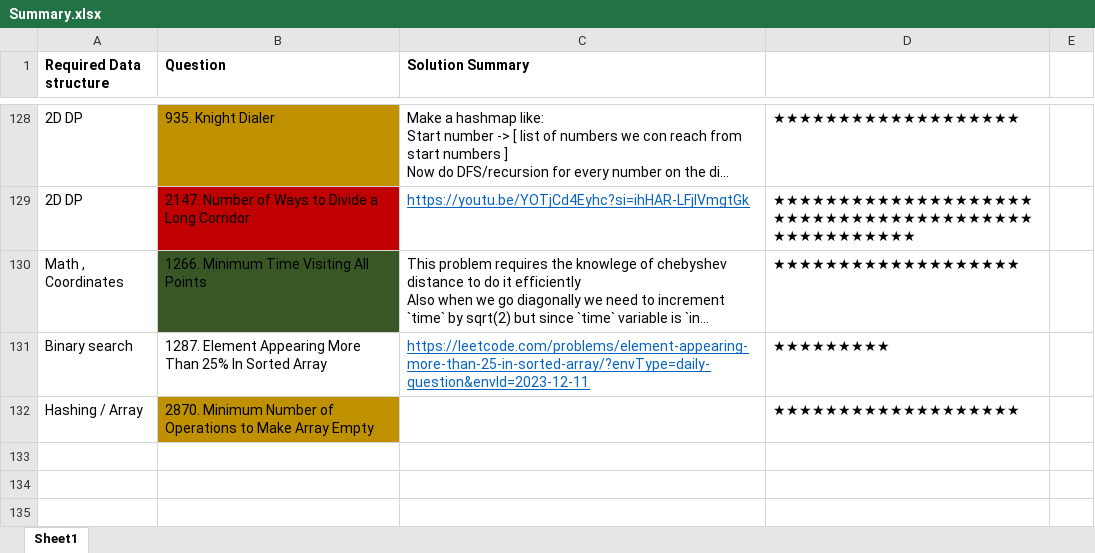
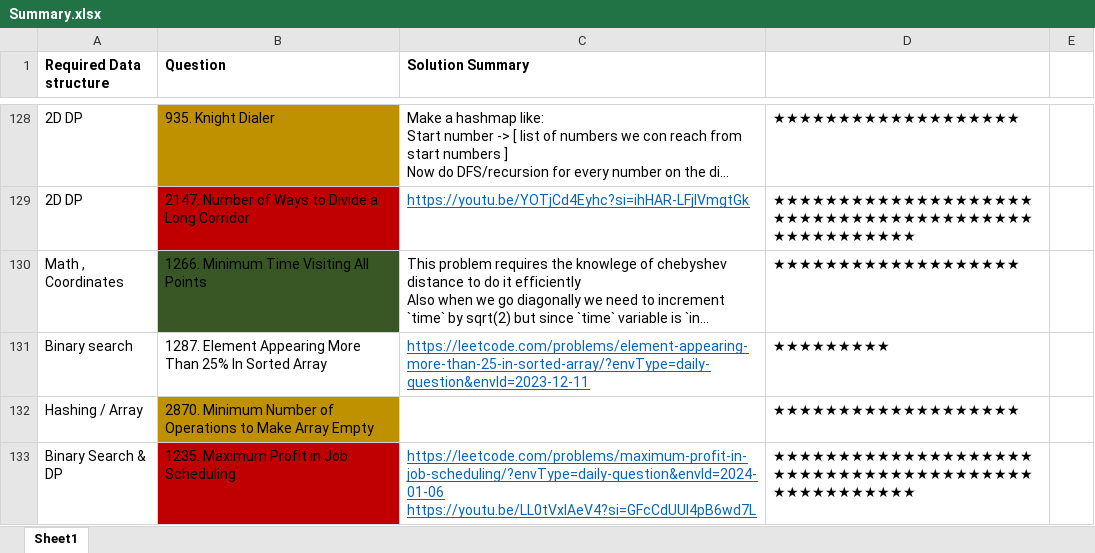
Before and after one commit to OP-75/Leetcode, an Excel workbook: Summary.xlsx, sheet Sheet1, drawn as a sheet; only a part is shown, gaps mark what is left out; long unchanged cells end in …; values as stored, in another font and other column widths than the file's, no borders; ↵ is a line break in a cell; the diff names each change by its address in the sheet, - before the commit and + after, or states it on an @@ line.

```diff
--- a/Summary.xlsx (sheet Sheet1)
+++ b/Summary.xlsx (sheet Sheet1)
+row 133: Binary Search & DP | 1235. Maximum Profit in Job Scheduling | https://leetcode.com/problems/maximum-profit-in-job-scheduling/?envType=daily-question&envId=2024-01-06 ↵ https://youtu.be/LL0tVxlAeV4?si=GFcCdUUl4pB6wd7L | ★★★★★★★★★★★★★★★★★★★★★★★★★★★★★★★★★★★★★★★★★★★★★★★★★★★
```
Also changed, not shown: 3 other files.
